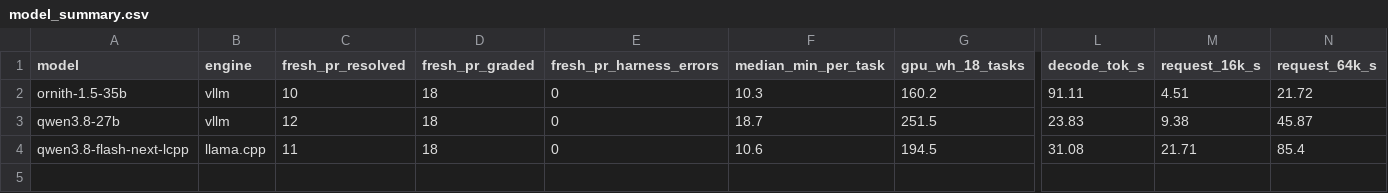
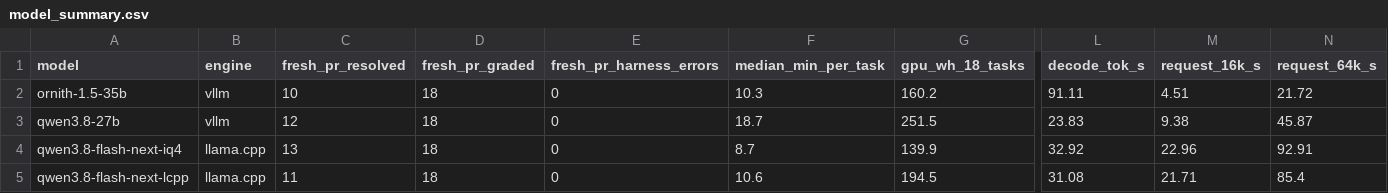
Before and after one commit to Adithya-Rajendran/dgx-spark-benchmarks, a CSV file: data/model_summary.csv, drawn as a sheet; only a part is shown, gaps mark what is left out; rows hold the shown columns only; the diff names each change by its address in the sheet, - before the commit and + after, or states it on an @@ line.

```diff
--- a/data/model_summary.csv
+++ b/data/model_summary.csv
+row 4: qwen3.8-flash-next-iq4 | llama.cpp | 13 | 18 | 0 | 8.7 | 139.9 | 32.92 | 22.96 | 92.91
```
Also changed, not shown: 17 other files.
